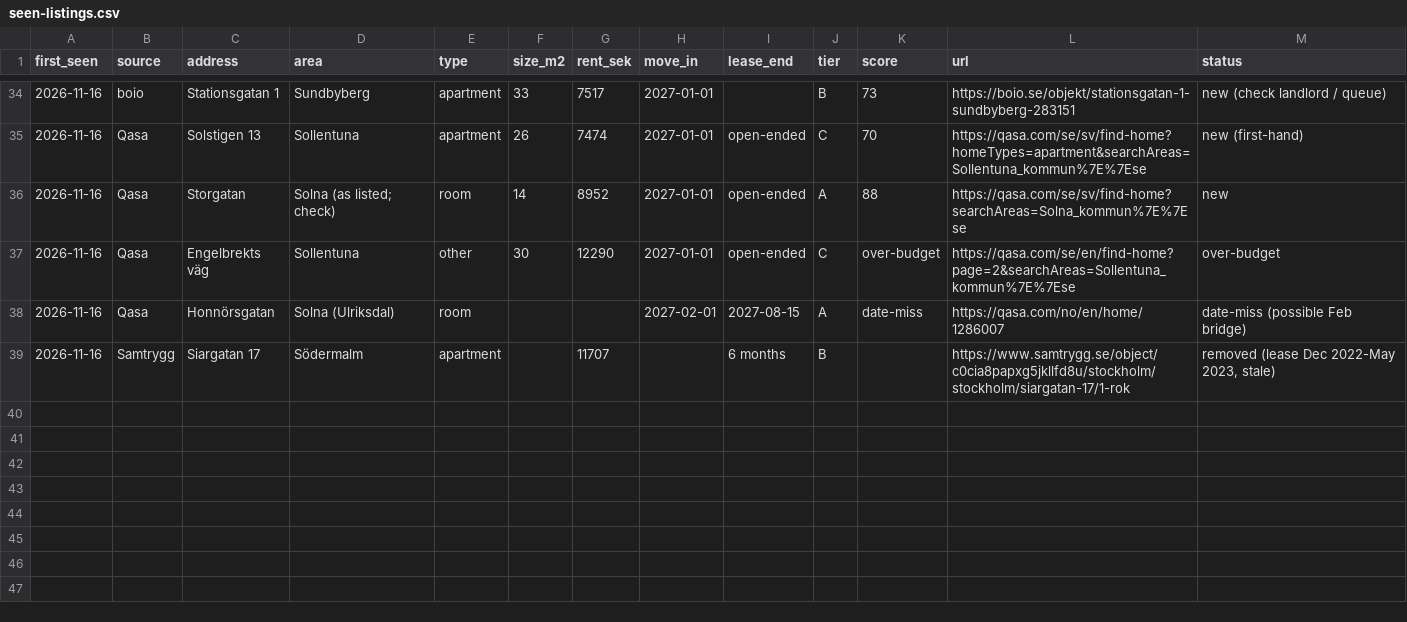
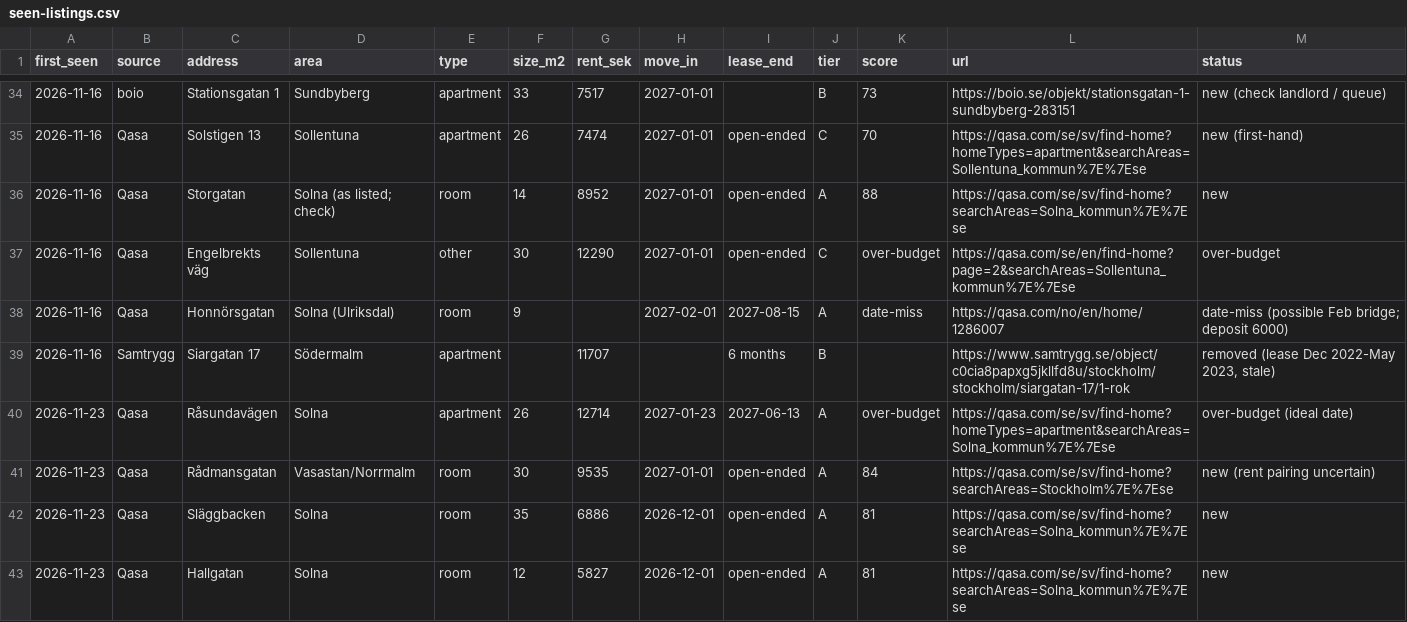
Before and after one commit to martadumanska/project1, a CSV file: apartment-search/seen-listings.csv, drawn as a sheet; only a part is shown, gaps mark what is left out; the diff covers the shown part only.

```diff
--- a/apartment-search/seen-listings.csv
+++ b/apartment-search/seen-listings.csv
@@ -37,3 +37,7 @@ first_seen,source,address,area,type,size_m2,rent_sek,move_in,lease_end,tier,scor
 2026-11-16,Qasa,Engelbrekts väg,Sollentuna,other,30,12290,2027-01-01,open-ended,C,over-budget,https://qasa.com/se/en/find-home?page=2&searchAreas=Sollentuna_kommun%7E%7Ese,over-budget
-2026-11-16,Qasa,Honnörsgatan,Solna (Ulriksdal),room,,,2027-02-01,2027-08-15,A,date-miss,https://qasa.com/no/en/home/1286007,date-miss (possible Feb bridge)
+2026-11-16,Qasa,Honnörsgatan,Solna (Ulriksdal),room,9,,2027-02-01,2027-08-15,A,date-miss,https://qasa.com/no/en/home/1286007,date-miss (possible Feb bridge; deposit 6000)
 2026-11-16,Samtrygg,Siargatan 17,Södermalm,apartment,,11707,,6 months,B,,https://www.samtrygg.se/object/c0cia8papxg5jkllfd8u/stockholm/stockholm/siargatan-17/1-rok,"removed (lease Dec 2022-May 2023, stale)"
+2026-11-23,Qasa,Råsundavägen,Solna,apartment,26,12714,2027-01-23,2027-06-13,A,over-budget,https://qasa.com/se/sv/find-home?homeTypes=apartment&searchAreas=Solna_kommun%7E%7Ese,over-budget (ideal date)
+2026-11-23,Qasa,Rådmansgatan,Vasastan/Norrmalm,room,30,9535,2027-01-01,open-ended,A,84,https://qasa.com/se/sv/find-home?searchAreas=Stockholm%7E%7Ese,new (rent pairing uncertain)
+2026-11-23,Qasa,Släggbacken,Solna,room,35,6886,2026-12-01,open-ended,A,81,https://qasa.com/se/sv/find-home?searchAreas=Solna_kommun%7E%7Ese,new
+2026-11-23,Qasa,Hallgatan,Solna,room,12,5827,2026-12-01,open-ended,A,81,https://qasa.com/se/sv/find-home?searchAreas=Solna_kommun%7E%7Ese,new
```
Also changed, not shown: 5 added rows and 7 edited cells elsewhere in this file, 1 other file.
